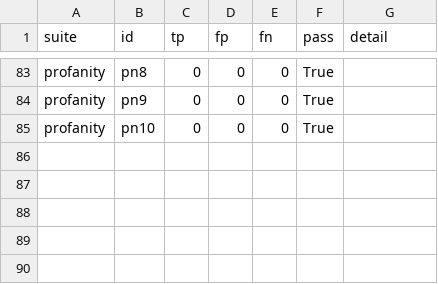
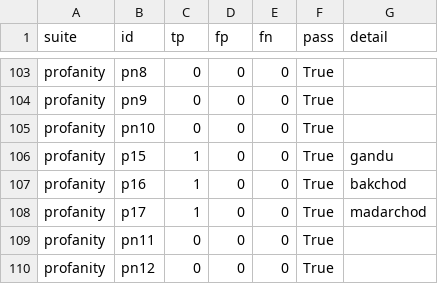
Before and after one commit to hamzaa378/Universal-Financial-Audio-Intelligence-Engine-Business-context, a CSV file: reports/privacy_cases.csv, drawn as a sheet; only a part is shown, gaps mark what is left out; the diff covers the shown part only; the diff names each change by its address in the sheet, - before the commit and + after, or states it on an @@ line.

```diff
--- a/reports/privacy_cases.csv
+++ b/reports/privacy_cases.csv
+row 106: profanity | p15 | 1 | 0 | 0 | True | gandu
+row 107: profanity | p16 | 1 | 0 | 0 | True | bakchod
+row 108: profanity | p17 | 1 | 0 | 0 | True | madarchod
+row 109: profanity | pn11 | 0 | 0 | 0 | True
+row 110: profanity | pn12 | 0 | 0 | 0 | True
```
Also changed, not shown: 20 added rows elsewhere in this file, 53 other files.
